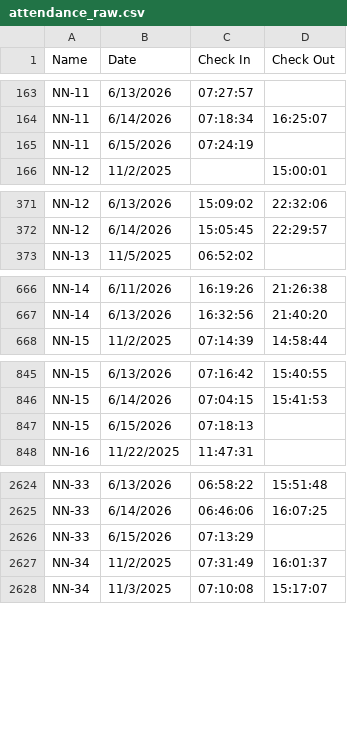
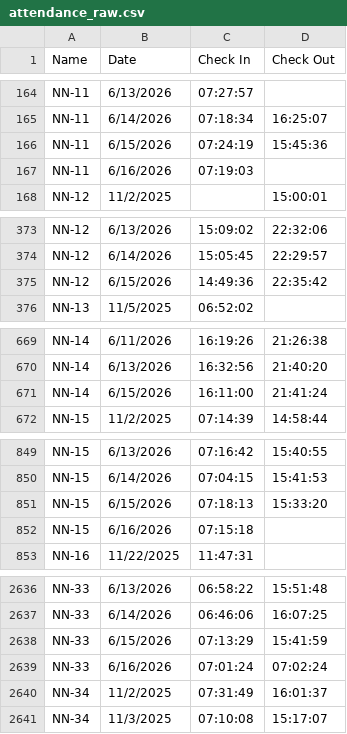
Before and after one commit to abdalrhe/attendance-system, a CSV file: input/attendance_raw.csv, drawn as a sheet; only a part is shown, gaps mark what is left out; the diff covers the shown part only.

```diff
--- a/input/attendance_raw.csv
+++ b/input/attendance_raw.csv
@@ -164,3 +165,4 @@ NN-11,6/13/2026,07:27:57,
 NN-11,6/14/2026,07:18:34,16:25:07
-NN-11,6/15/2026,07:24:19,
+NN-11,6/15/2026,07:24:19,15:45:36
+NN-11,6/16/2026,07:19:03,
 NN-12,11/2/2025,,15:00:01
@@ -372,2 +374,3 @@ NN-12,6/13/2026,15:09:02,22:32:06
 NN-12,6/14/2026,15:05:45,22:29:57
+NN-12,6/15/2026,14:49:36,22:35:42
 NN-13,11/5/2025,06:52:02,
@@ -667,2 +670,3 @@ NN-14,6/11/2026,16:19:26,21:26:38
 NN-14,6/13/2026,16:32:56,21:40:20
+NN-14,6/15/2026,16:11:00,21:41:24
 NN-15,11/2/2025,07:14:39,14:58:44
@@ -846,3 +850,4 @@ NN-15,6/13/2026,07:16:42,15:40:55
 NN-15,6/14/2026,07:04:15,15:41:53
-NN-15,6/15/2026,07:18:13,
+NN-15,6/15/2026,07:18:13,15:33:20
+NN-15,6/16/2026,07:15:18,
 NN-16,11/22/2025,11:47:31,
@@ -2625,3 +2637,4 @@ NN-33,6/13/2026,06:58:22,15:51:48
 NN-33,6/14/2026,06:46:06,16:07:25
-NN-33,6/15/2026,07:13:29,
+NN-33,6/15/2026,07:13:29,15:41:59
+NN-33,6/16/2026,07:01:24,07:02:24
 NN-34,11/2/2025,07:31:49,16:01:37
```
Also changed, not shown: 22 added rows and 9 edited cells elsewhere in this file, 52 other files.
